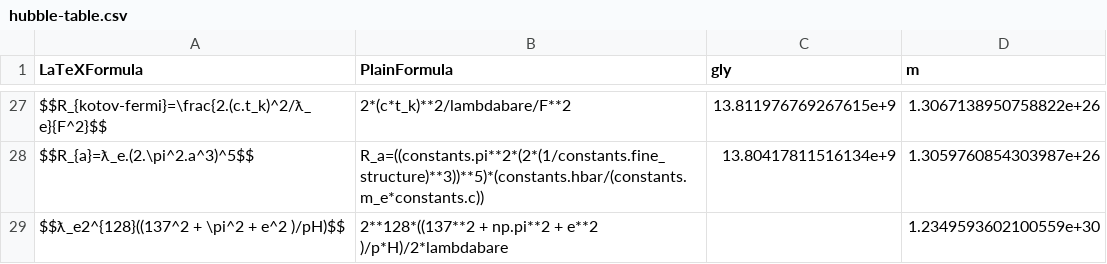
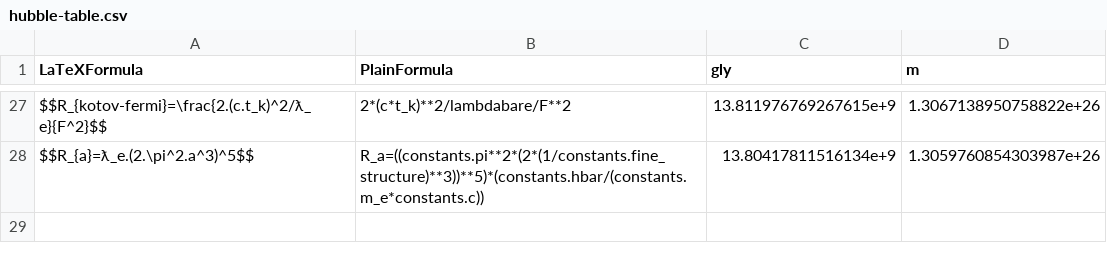
Before and after one commit to LaGuer/hubble-table, a CSV file: hubble-table.csv, drawn as a sheet; only a part is shown, gaps mark what is left out; the diff names each change by its address in the sheet, - before the commit and + after, or states it on an @@ line.

Commit message:
Update hubble-table.csv

```diff
--- a/hubble-table.csv
+++ b/hubble-table.csv
-row 29: $$ƛ_e2^{128}((137^2 + \pi^2 + e^2 )/pH)$$ | 2**128*((137**2 + np.pi**2 + e**2 )/p*H)/2*lambdabare |  | 1.2349593602100559e+30
```
